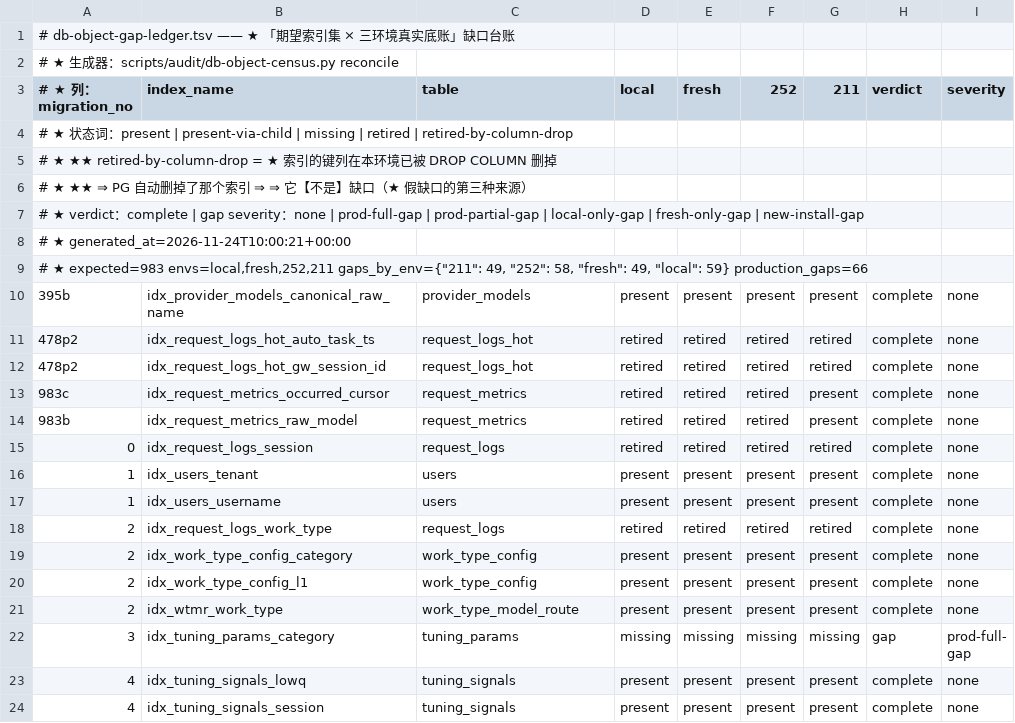
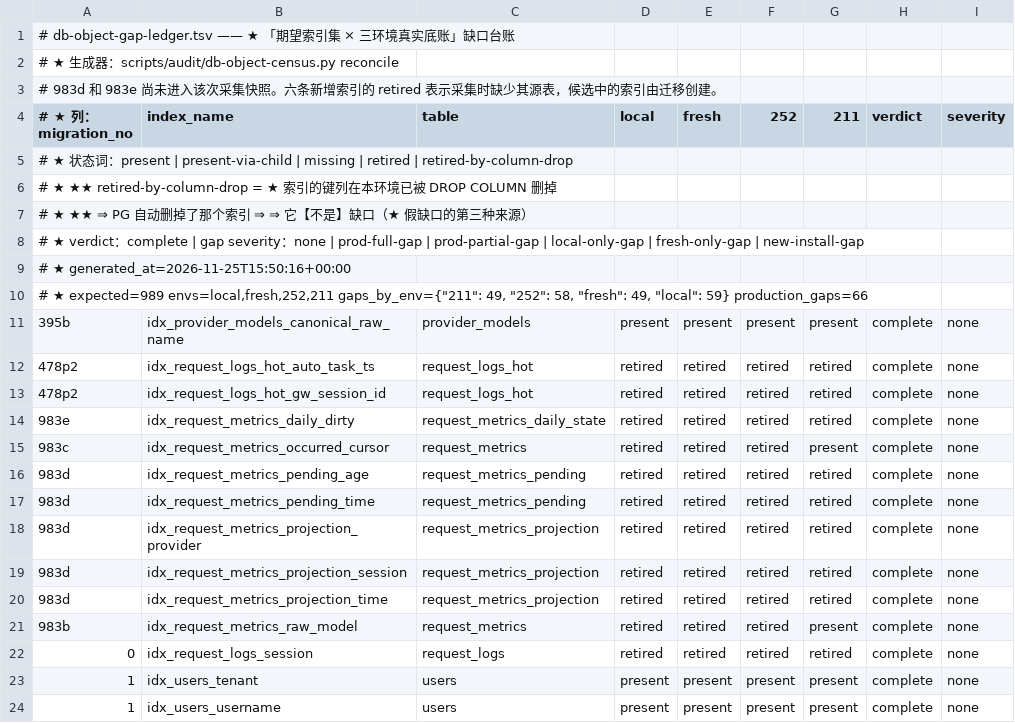
Before and after one commit to halfking/ai-native-gateway-core, a TSV file: scripts/audit/asset/db-object-gap-ledger.tsv, drawn as a sheet; only a part is shown; the shorter side is filled out with more unchanged rows.

```diff
--- a/scripts/audit/asset/db-object-gap-ledger.tsv
+++ b/scripts/audit/asset/db-object-gap-ledger.tsv
@@ -2,2 +2,3 @@
 # ★ 生成器：scripts/audit/db-object-census.py reconcile
+# 983d 和 983e 尚未进入该次采集快照。六条新增索引的 retired 表示采集时缺少其源表，候选中的索引由迁移创建。
 # ★ 列：migration_no	index_name	table	local	fresh	252	211	verdict	severity
@@ -7,4 +8,4 @@
 # ★ verdict：complete | gap　　severity：none | prod-full-gap | prod-partial-gap | local-only-gap | fresh-only-gap | new-install-gap
-# ★ generated_at=2026-11-24T10:00:21+00:00
-# ★ expected=983 envs=local,fresh,252,211 gaps_by_env={"211": 49, "252": 58, "fresh": 49, "local": 59} production_gaps=66
+# ★ generated_at=2026-11-25T15:50:16+00:00
+# ★ expected=989 envs=local,fresh,252,211 gaps_by_env={"211": 49, "252": 58, "fresh": 49, "local": 59} production_gaps=66
 395b	idx_provider_models_canonical_raw_name	provider_models	present	present	present	present	complete	none
@@ -12,3 +13,9 @@
 478p2	idx_request_logs_hot_gw_session_id	request_logs_hot	retired	retired	retired	retired	complete	none
+983e	idx_request_metrics_daily_dirty	request_metrics_daily_state	retired	retired	retired	retired	complete	none
 983c	idx_request_metrics_occurred_cursor	request_metrics	retired	retired	retired	present	complete	none
+983d	idx_request_metrics_pending_age	request_metrics_pending	retired	retired	retired	retired	complete	none
+983d	idx_request_metrics_pending_time	request_metrics_pending	retired	retired	retired	retired	complete	none
+983d	idx_request_metrics_projection_provider	request_metrics_projection	retired	retired	retired	retired	complete	none
+983d	idx_request_metrics_projection_session	request_metrics_projection	retired	retired	retired	retired	complete	none
+983d	idx_request_metrics_projection_time	request_metrics_projection	retired	retired	retired	retired	complete	none
 983b	idx_request_metrics_raw_model	request_metrics	retired	retired	retired	present	complete	none
```
Also changed, not shown: scripts/audit/asset/db-object-expect.tsv, scripts/audit/asset/installer-reachability.tsv, 15 other files.
